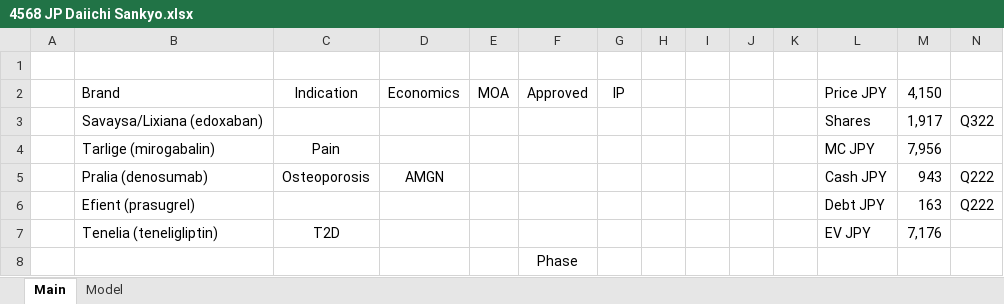
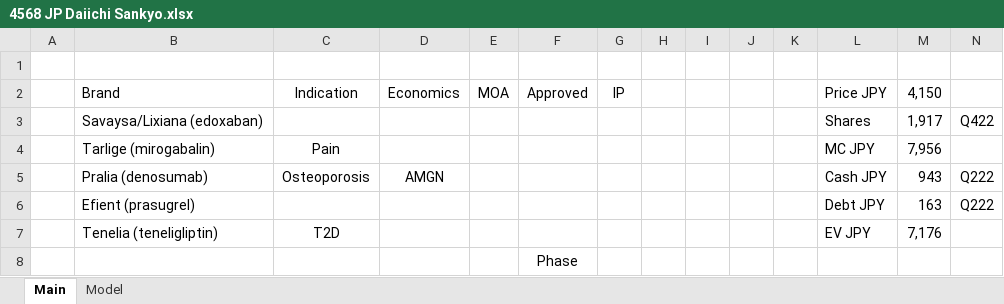
Before and after one commit to karlito786/stocks, an Excel workbook: 4568 JP Daiichi Sankyo.xlsx, sheet Main, drawn as a sheet; values as stored, in another font and other column widths than the file's, no borders; the diff names each change by its address in the sheet, - before the commit and + after, or states it on an @@ line.

```diff
--- a/4568 JP Daiichi Sankyo.xlsx (sheet Main)
+++ b/4568 JP Daiichi Sankyo.xlsx (sheet Main)
-N3: Q322
+N3: Q422
```
Also changed, not shown: sheet Model, formulas that keep their value, charts or pictures.
